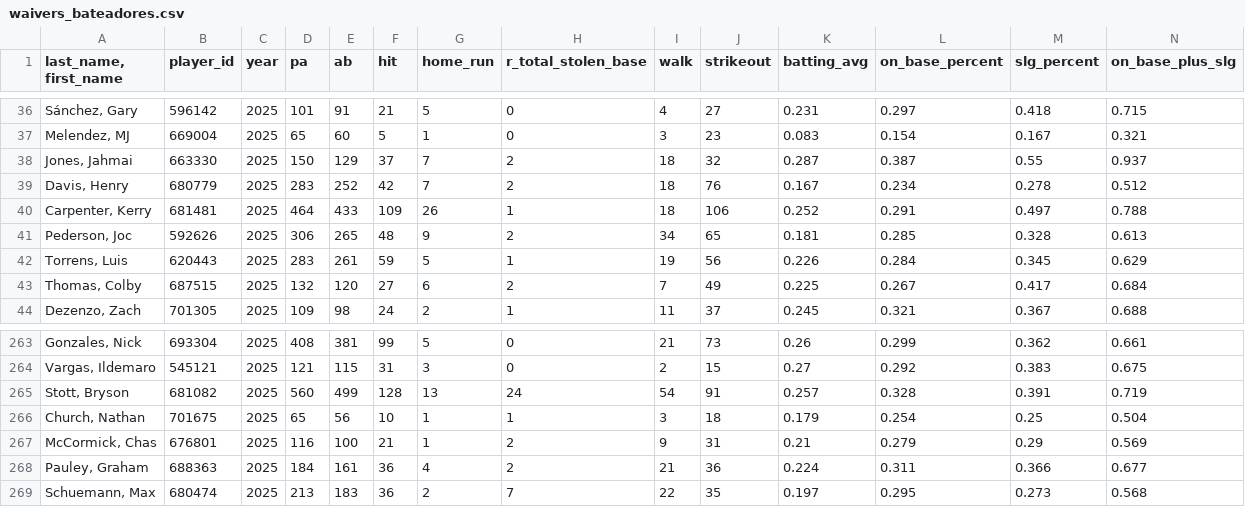
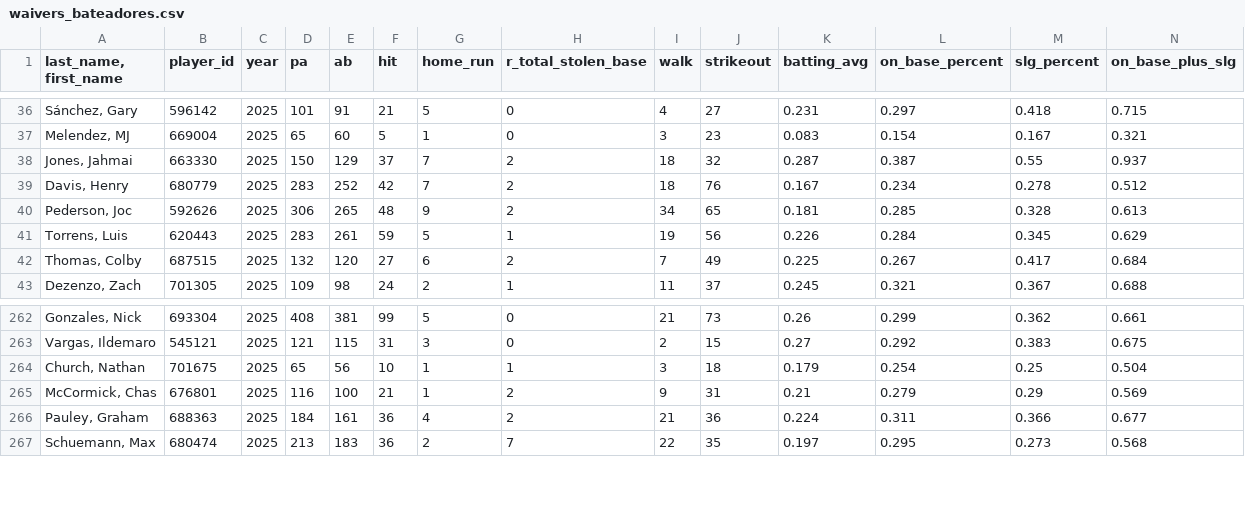
Before and after one commit to mandeldlc/fantasy-baseball-model, a CSV file: data/waivers_bateadores.csv, drawn as a sheet; only a part is shown, gaps mark what is left out; rows hold the shown columns only; the diff names each change by its address in the sheet, - before the commit and + after, or states it on an @@ line.

```diff
--- a/data/waivers_bateadores.csv
+++ b/data/waivers_bateadores.csv
-row 40: Carpenter, Kerry | 681481 | 2025 | 464 | 433 | 109 | 26 | 1 | 18 | 106 | 0.252 | 0.291 | 0.497 | 0.788
-row 265: Stott, Bryson | 681082 | 2025 | 560 | 499 | 128 | 13 | 24 | 54 | 91 | 0.257 | 0.328 | 0.391 | 0.719
```
Also changed, not shown: data/alertas_explosion_pit.csv, data/jugadores_tomados.csv, 13 other files.
